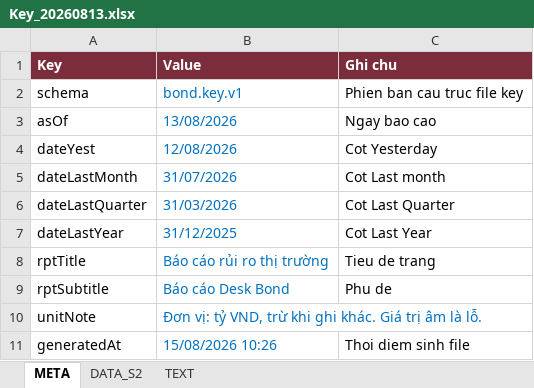
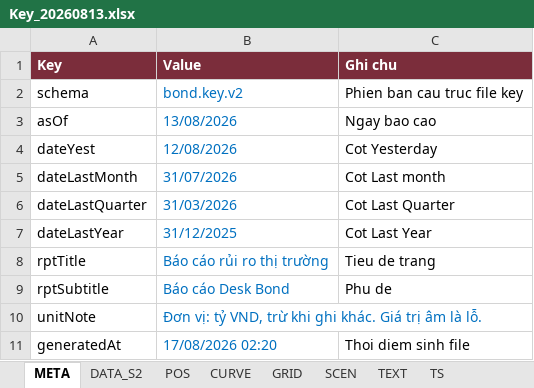
Before and after one commit to L4maZ/HTML, an Excel workbook: bond/Key_20260813.xlsx, sheet META, drawn as a sheet; values as stored, in another font and other column widths than the file's, no borders; the diff names each change by its address in the sheet, - before the commit and + after, or states it on an @@ line.

```diff
--- a/bond/Key_20260813.xlsx (sheet META)
+++ b/bond/Key_20260813.xlsx (sheet META)
+sheet tab: POS
+sheet tab: CURVE
+sheet tab: GRID
+sheet tab: SCEN
+sheet tab: TS
-B2 (Value): bond.key.v1
+B2 (Value): bond.key.v2
-B11 (Value): 15/08/2026 10:26
+B11 (Value): 17/08/2026 02:20
```
Also changed, not shown: sheet DATA_S2, sheet TEXT, 1 other file.
